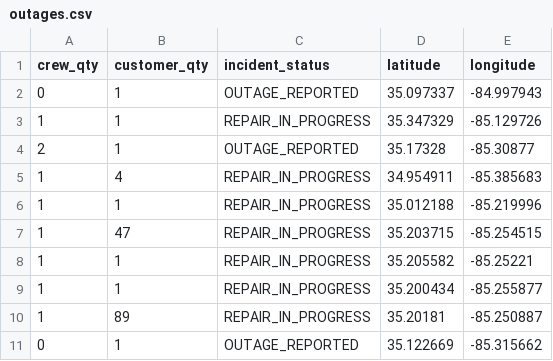
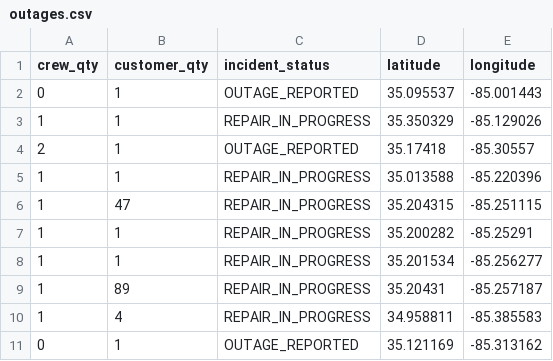
Before and after one commit to officeofperformancemanagement/public-epb-data, a CSV file: outages.csv, drawn as a sheet.

```diff
--- a/outages.csv
+++ b/outages.csv
@@ -1,11 +1,11 @@
 crew_qty,customer_qty,incident_status,latitude,longitude
-0,1,OUTAGE_REPORTED,35.097337,-84.997943
-1,1,REPAIR_IN_PROGRESS,35.347329,-85.129726
-2,1,OUTAGE_REPORTED,35.17328,-85.30877
-1,4,REPAIR_IN_PROGRESS,34.954911,-85.385683
-1,1,REPAIR_IN_PROGRESS,35.012188,-85.219996
-1,47,REPAIR_IN_PROGRESS,35.203715,-85.254515
-1,1,REPAIR_IN_PROGRESS,35.205582,-85.25221
-1,1,REPAIR_IN_PROGRESS,35.200434,-85.255877
-1,89,REPAIR_IN_PROGRESS,35.20181,-85.250887
-0,1,OUTAGE_REPORTED,35.122669,-85.315662
+0,1,OUTAGE_REPORTED,35.095537,-85.001443
+1,1,REPAIR_IN_PROGRESS,35.350329,-85.129026
+2,1,OUTAGE_REPORTED,35.17418,-85.30557
+1,1,REPAIR_IN_PROGRESS,35.013588,-85.220396
+1,47,REPAIR_IN_PROGRESS,35.204315,-85.251115
+1,1,REPAIR_IN_PROGRESS,35.200282,-85.25291
+1,1,REPAIR_IN_PROGRESS,35.201534,-85.256277
+1,89,REPAIR_IN_PROGRESS,35.20431,-85.257187
+1,4,REPAIR_IN_PROGRESS,34.958811,-85.385583
+0,1,OUTAGE_REPORTED,35.121169,-85.313162
```
Also changed, not shown: 1 other file.
